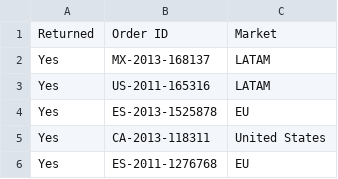
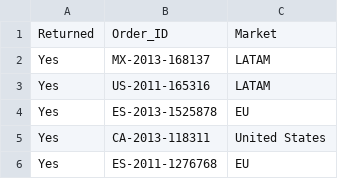
Before and after one commit to SamMusch/01-Economics, a CSV file: Tableau CSV/Returns.csv, drawn as a sheet; only a part is shown.

Commit message:
Add files via upload

```diff
--- a/Tableau CSV/Returns.csv
+++ b/Tableau CSV/Returns.csv
@@ -1,2 +1,2 @@
-Returned,Order ID,Market
+Returned,Order_ID,Market
 Yes,MX-2013-168137,LATAM
```
